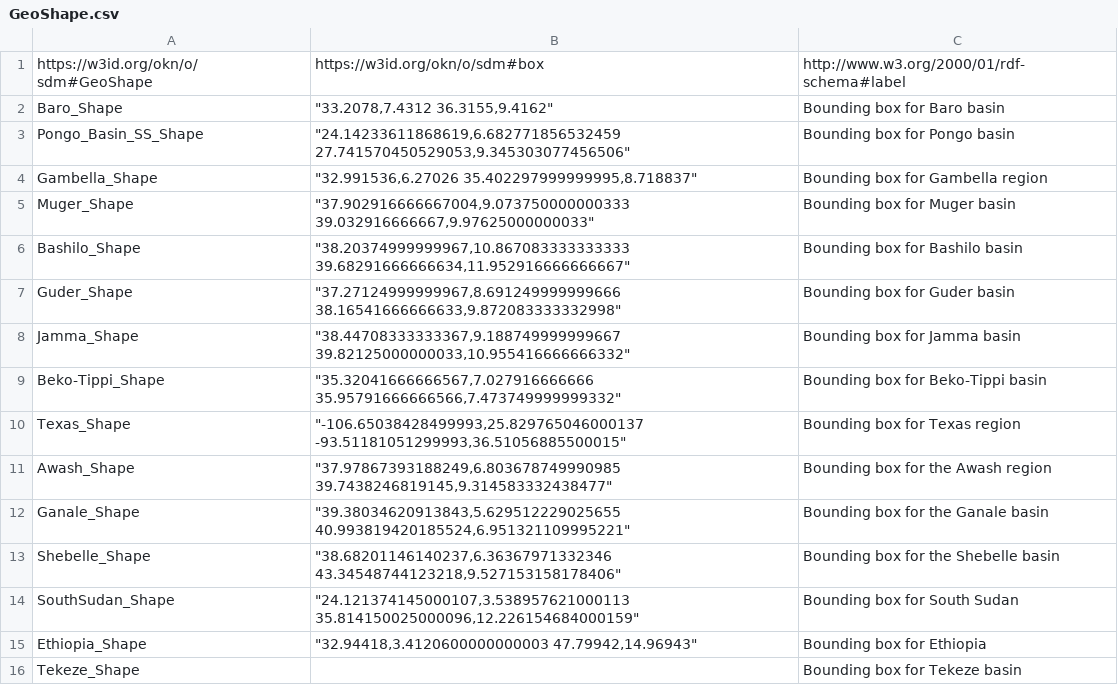
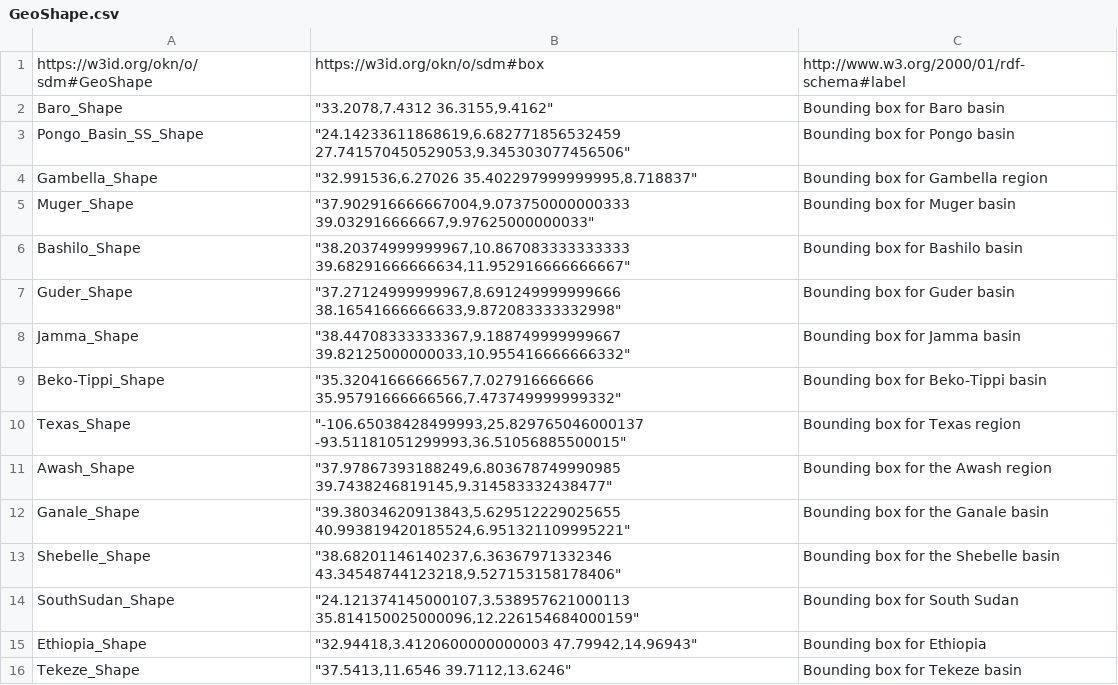
Before and after one commit to mintproject/ModelCatalog, a CSV file: Data/GeoShape.csv, drawn as a sheet.

```diff
--- a/Data/GeoShape.csv
+++ b/Data/GeoShape.csv
@@ -15,2 +15,2 @@ SouthSudan_Shape,"""24.121374145000107,3.538957621000113 35.814150025000096,12.2
 Ethiopia_Shape,"""32.94418,3.4120600000000003 47.79942,14.96943""",Bounding box for Ethiopia
-Tekeze_Shape,,Bounding box for Tekeze basin
+Tekeze_Shape,"""37.5413,11.6546 39.7112,13.6246""",Bounding box for Tekeze basin
```
Also changed, not shown: Data/DatasetSpecification.csv, Data/ModelConfiguration.csv, 4 other files.
